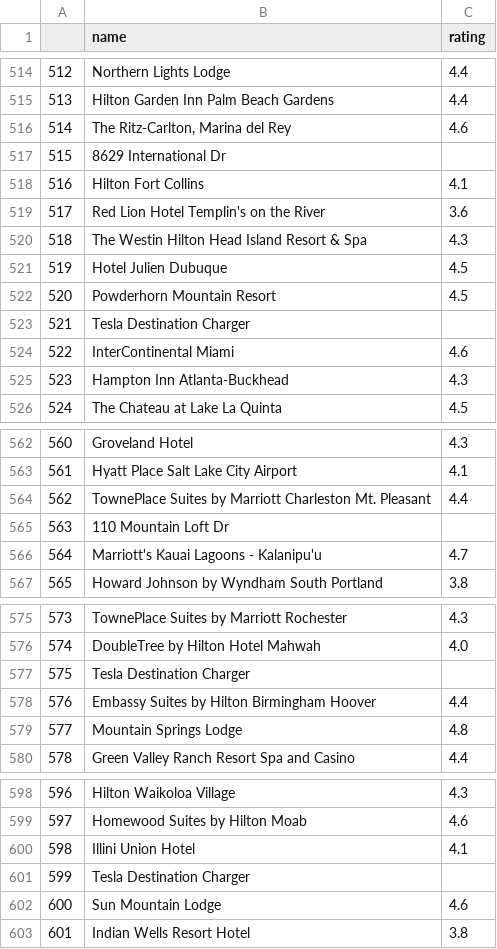
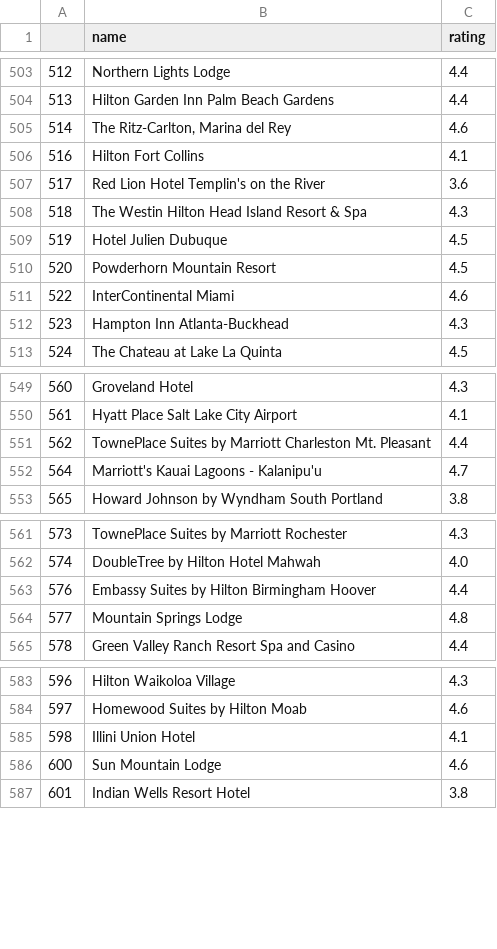
Before and after one commit to louisbove84/CapStone1, a CSV file: CSV_Files/ev_hotels.csv, drawn as a sheet; only a part is shown, gaps mark what is left out; the diff covers the shown part only; the diff names each change by its address in the sheet, - before the commit and + after, or states it on an @@ line.

```diff
--- a/CSV_Files/ev_hotels.csv
+++ b/CSV_Files/ev_hotels.csv
-row 517: 515 | 8629 International Dr
-row 523: 521 | Tesla Destination Charger
-row 565: 563 | 110 Mountain Loft Dr
-row 577: 575 | Tesla Destination Charger
-row 601: 599 | Tesla Destination Charger
```
Also changed, not shown: 32 removed rows elsewhere in this file, 1 other file.
